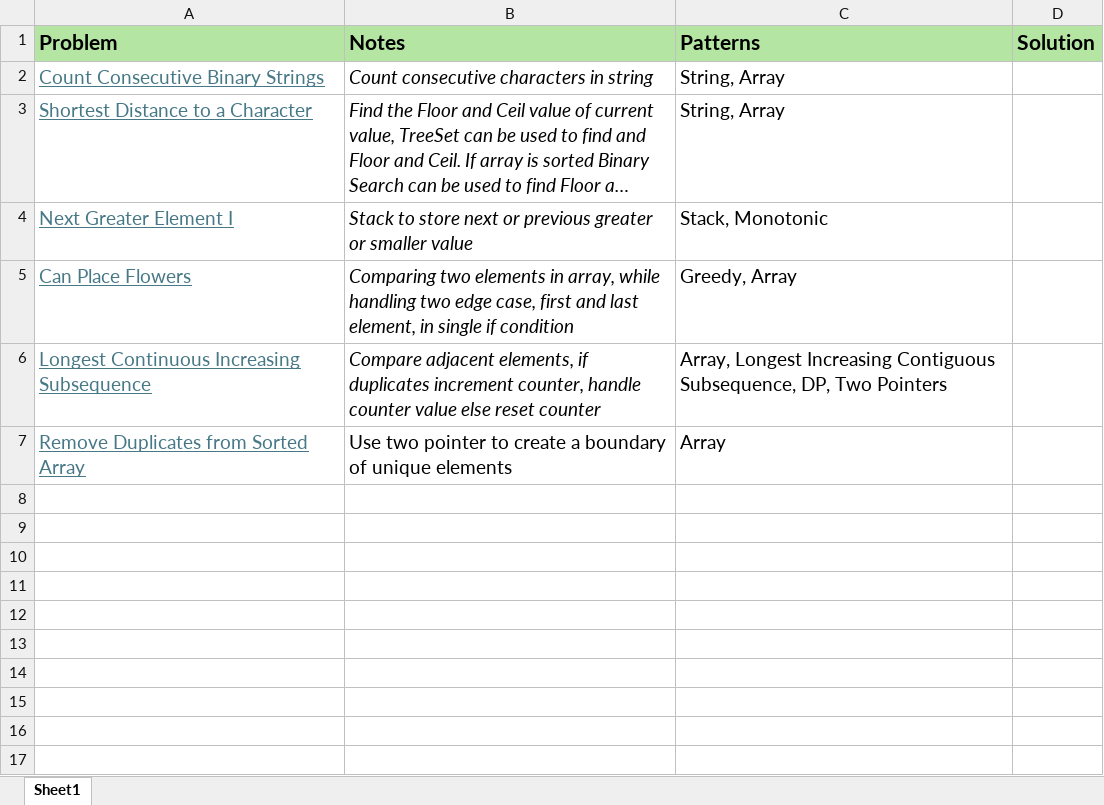
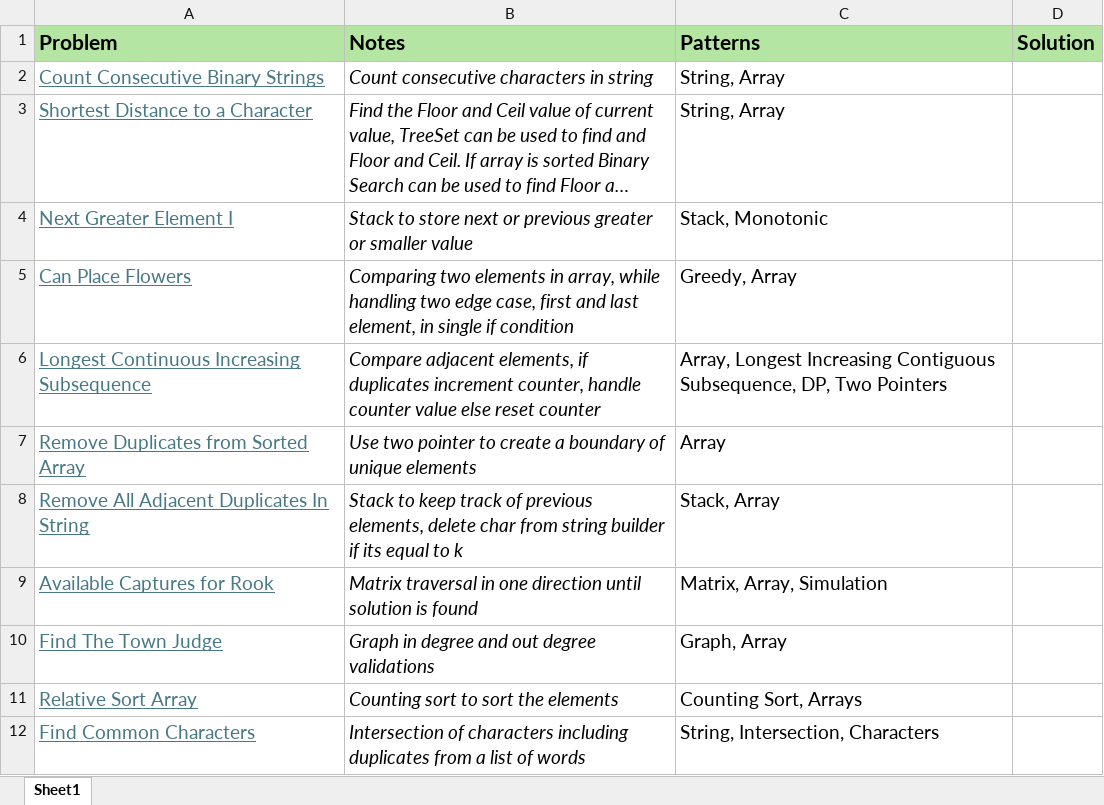
Before and after one commit to GuptaRoshan/problem-solving, an Excel workbook: src/practice/Notes.xlsx, sheet Sheet1, drawn as a sheet; long unchanged cells end in …; values as stored, in another font and other column widths than the file's, no borders; the diff names each change by its address in the sheet, - before the commit and + after, or states it on an @@ line.

Commit message:
easy solution

```diff
--- a/src/practice/Notes.xlsx (sheet Sheet1)
+++ b/src/practice/Notes.xlsx (sheet Sheet1)
-B7 italic: off
+B7 italic: on
+row 8: Remove All Adjacent Duplicates In String | Stack to keep track of previous elements, delete char from string builder if its equal to k | Stack, Array
+row 9: Available Captures for Rook | Matrix traversal in one direction until solution is found | Matrix, Array, Simulation
+row 10: Find The Town Judge | Graph in degree and out degree validations | Graph, Array
+row 11: Relative Sort Array | Counting sort to sort the elements | Counting Sort, Arrays
+row 12: Find Common Characters | Intersection of characters including duplicates from a list of words | String, Intersection, Characters
```
Also changed, not shown: 23 other files.
